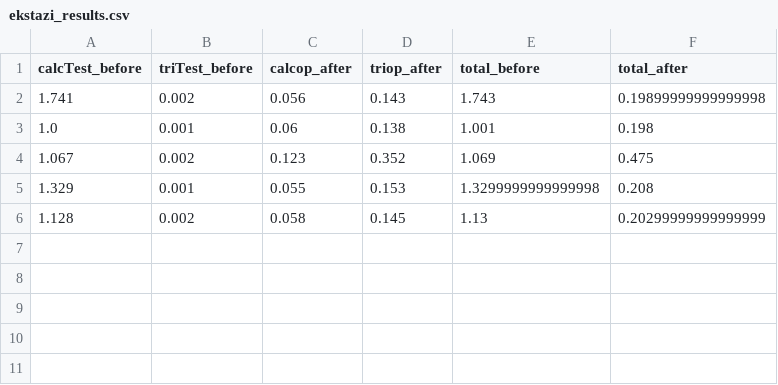
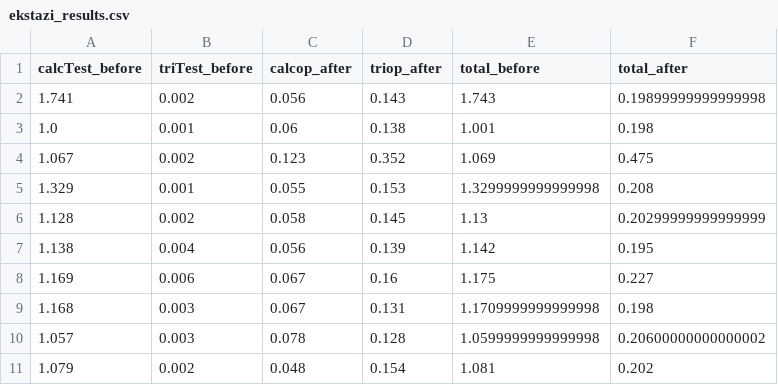
Before and after one commit to NaveenPrabakar/CI-Testing-Experiment, a CSV file: Data/ekstazi_results.csv, drawn as a sheet.

Commit message:
New Data

```diff
--- a/Data/ekstazi_results.csv
+++ b/Data/ekstazi_results.csv
@@ -6 +6,6 @@ calcTest_before,triTest_before,calcop_after,triop_after,total_before,total_after
 1.128,0.002,0.058,0.145,1.13,0.20299999999999999
+1.138,0.004,0.056,0.139,1.142,0.195
+1.169,0.006,0.067,0.16,1.175,0.227
+1.168,0.003,0.067,0.131,1.1709999999999998,0.198
+1.057,0.003,0.078,0.128,1.0599999999999998,0.20600000000000002
+1.079,0.002,0.048,0.154,1.081,0.202
```
Also changed, not shown: 4 other files.
